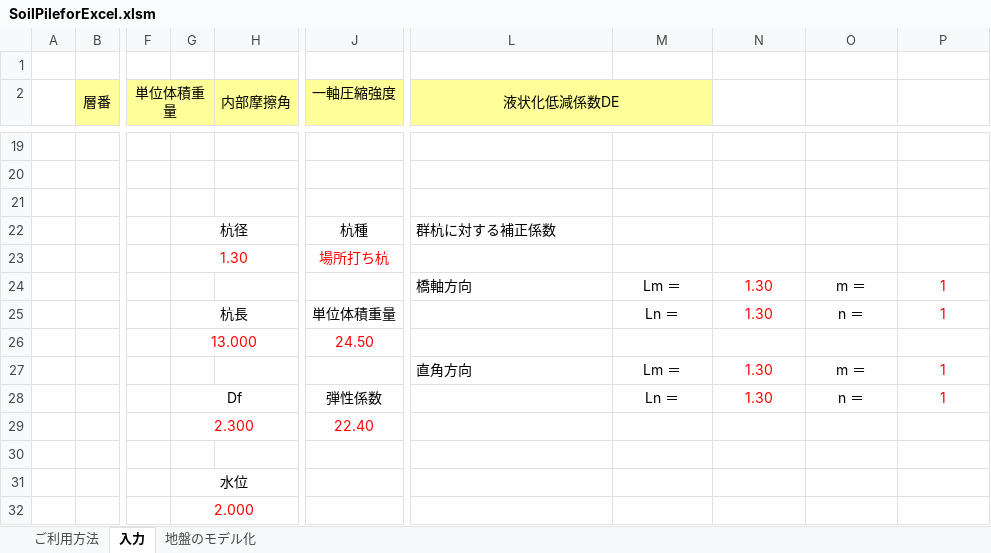
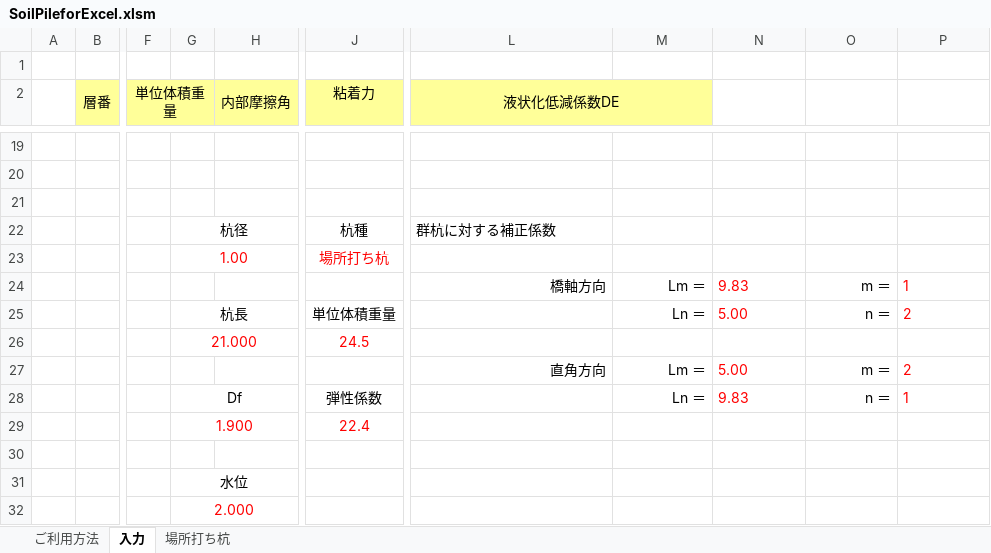
Before and after one commit to structuralengine/SoilPileforExcel, an Excel workbook: SoilPileforExcel.xlsm, sheet 入力, drawn as a sheet; only a part is shown, gaps mark what is left out; values as stored, in another font and other column widths than the file's, no borders; charts and pictures not drawn; removed rows and columns are numbered as before the commit, all else as after; rows hold the shown columns only; the diff covers the shown part only; the diff names each change by its address in the sheet, - before the commit and + after, or states it on an @@ line.

```diff
--- a/SoilPileforExcel.xlsm (sheet 入力)
+++ b/SoilPileforExcel.xlsm (sheet 入力)
-sheet tab: 地盤のモデル化
+sheet tab: 場所打ち杭
-J2: 一軸圧縮強度
+J2: 粘着力
-G23: 1.30
+G23: 1.00
-L24 alignment: left
+L24 alignment: right
-M24:M25 alignment: center
+M24:M25 alignment: right
-N24: 1.30
+N24: 9.83
-N24:N25 alignment: center
+N24:N25 alignment: left
-O24:O25 alignment: center
+O24:O25 alignment: right
-P24:P25 alignment: center
+P24:P25 alignment: left
-N25: 1.30
+N25: 5.00
-P25: 1
+P25: 2
-row 26:  |  |  | 13.000 |  | 24.50
+row 26:  |  |  | 21.000 |  | 24.5
-L27 alignment: left
+L27 alignment: right
-M27:M28 alignment: center
+M27:M28 alignment: right
-N27: 1.30
+N27: 5.00
-N27:N28 alignment: center
+N27:N28 alignment: left
-O27:O28 alignment: center
+O27:O28 alignment: right
-P27: 1
+P27: 2
-P27:P28 alignment: center
+P27:P28 alignment: left
-N28: 1.30
+N28: 9.83
-row 29:  |  |  | 2.300 |  | 22.40
+row 29:  |  |  | 1.900 |  | 22.4
```
Also changed, not shown: 6 added rows, 6 removed rows and 8 edited cells elsewhere in this sheet, sheet 場所打ち杭, formulas that keep their value, hidden cells, charts or pictures.
